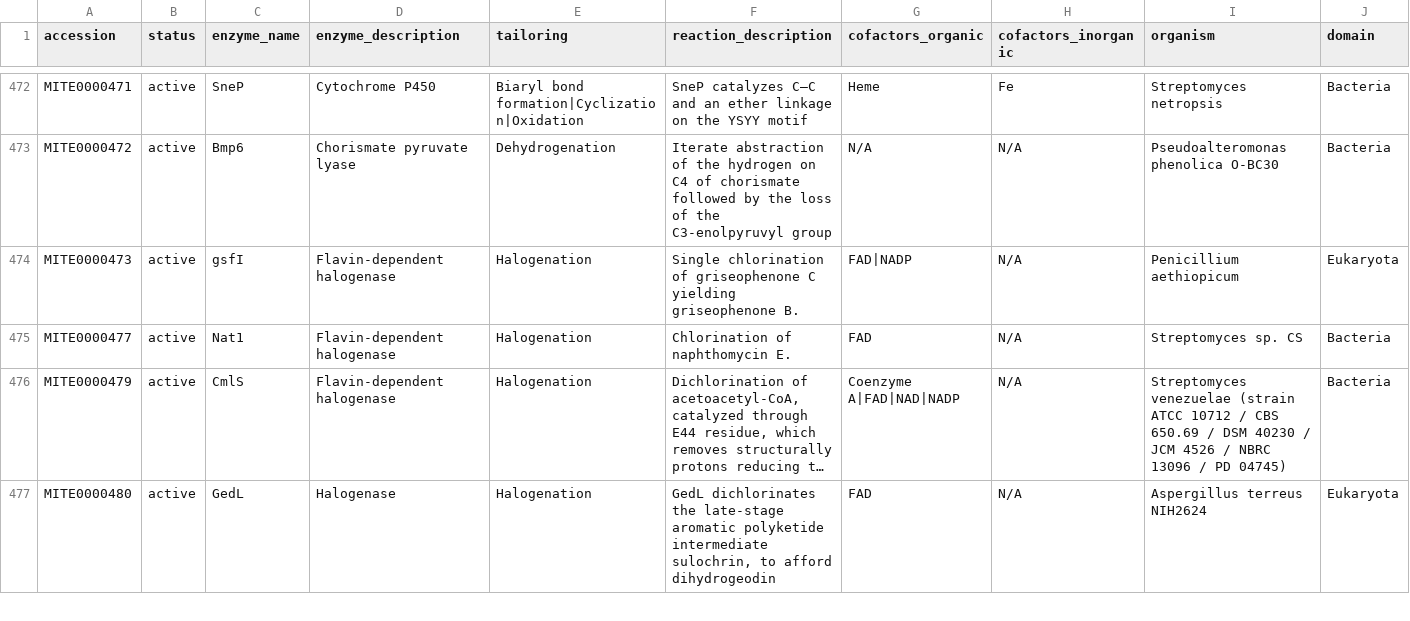
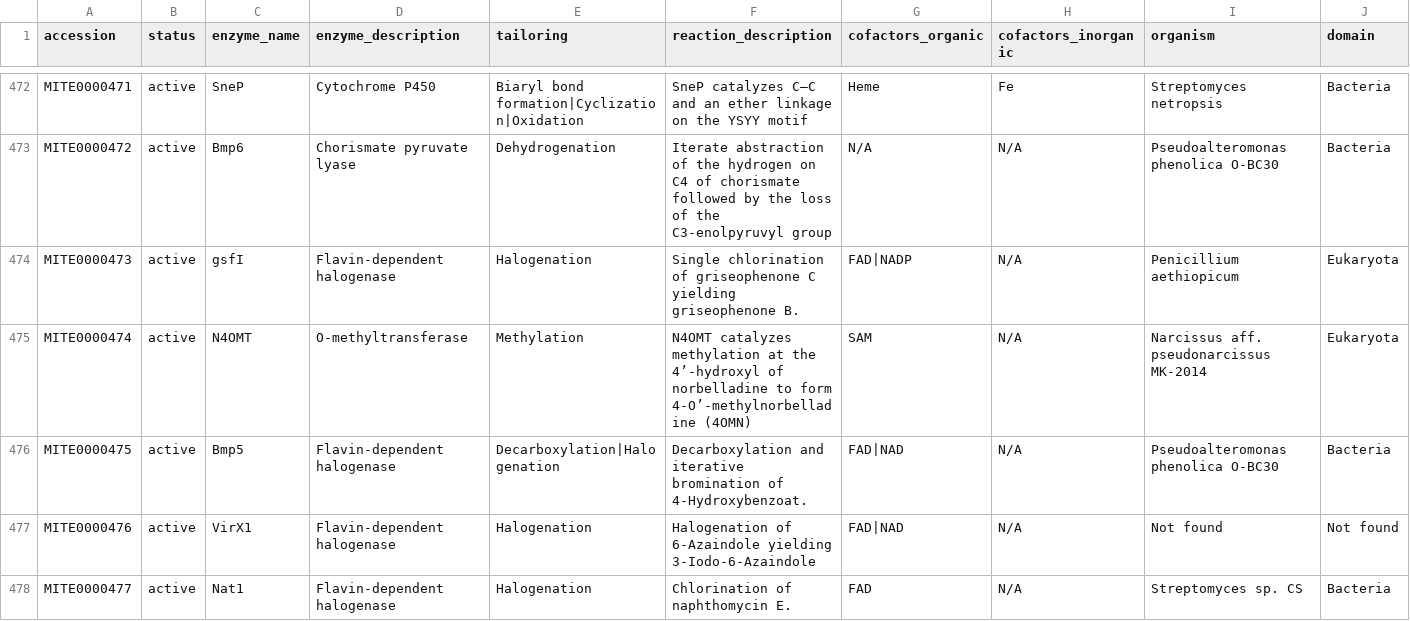
Before and after one commit to mite-standard/mite_data, a CSV file: mite_data/metadata/summary.csv, drawn as a sheet; only a part is shown, gaps mark what is left out; the shorter side is filled out with more unchanged rows; long unchanged cells end in …; rows hold the shown columns only; the diff covers the shown part only; the diff names each change by its address in the sheet, - before the commit and + after, or states it on an @@ line.

```diff
--- a/mite_data/metadata/summary.csv
+++ b/mite_data/metadata/summary.csv
+row 475: MITE0000474 | active | N4OMT | O-methyltransferase | Methylation | N4OMT catalyzes methylation at the 4’-hydroxyl of norbelladine to form 4-O’-methylnorbelladine (4OMN) | SAM | N/A | Narcissus aff. pseudonarcissus MK-2014 | Eukaryota
+row 476: MITE0000475 | active | Bmp5 | Flavin-dependent halogenase | Decarboxylation|Halogenation | Decarboxylation and iterative bromination of 4-Hydroxybenzoat. | FAD|NAD | N/A | Pseudoalteromonas phenolica O-BC30 | Bacteria
+row 477: MITE0000476 | active | VirX1 | Flavin-dependent halogenase | Halogenation | Halogenation of 6-Azaindole yielding 3-Iodo-6-Azaindole | FAD|NAD | N/A | Not found | Not found
```
Also changed, not shown: 2 added rows elsewhere in this file, mite_data/metadata/mite_prot_accessions.csv, 10 other files.
